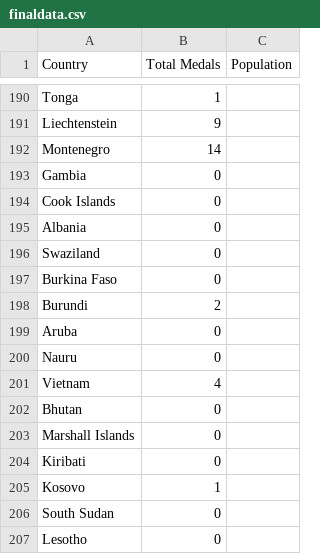
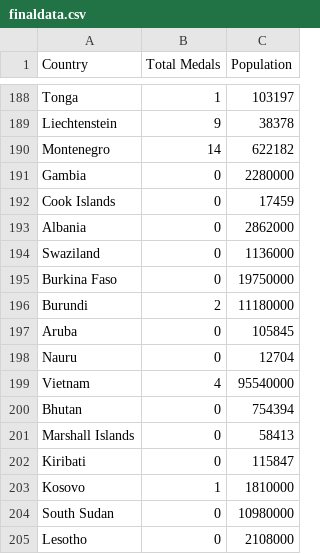
Before and after one commit to ZCK12/FIT3179, a CSV file: finaldata.csv, drawn as a sheet; only a part is shown, gaps mark what is left out; addresses are those after the commit; the diff covers the shown part only; the diff names each change by its address in the sheet, - before the commit and + after, or states it on an @@ line.

```diff
--- a/finaldata.csv
+++ b/finaldata.csv
-C188 (Population): (empty)
+C188 (Population): 103197
-C189 (Population): (empty)
+C189 (Population): 38378
-C190 (Population): (empty)
+C190 (Population): 622182
-C191 (Population): (empty)
+C191 (Population): 2280000
-C192 (Population): (empty)
+C192 (Population): 17459
-C193 (Population): (empty)
+C193 (Population): 2862000
-C194 (Population): (empty)
+C194 (Population): 1136000
-C195 (Population): (empty)
+C195 (Population): 19750000
-C196 (Population): (empty)
+C196 (Population): 11180000
-C197 (Population): (empty)
+C197 (Population): 105845
-C198 (Population): (empty)
+C198 (Population): 12704
-C199 (Population): (empty)
+C199 (Population): 95540000
-C200 (Population): (empty)
+C200 (Population): 754394
-C201 (Population): (empty)
+C201 (Population): 58413
-C202 (Population): (empty)
+C202 (Population): 115847
-C203 (Population): (empty)
+C203 (Population): 1810000
-C204 (Population): (empty)
+C204 (Population): 10980000
-C205 (Population): (empty)
+C205 (Population): 2108000
```
Also changed, not shown: 2 removed rows and 52 edited cells elsewhere in this file.
